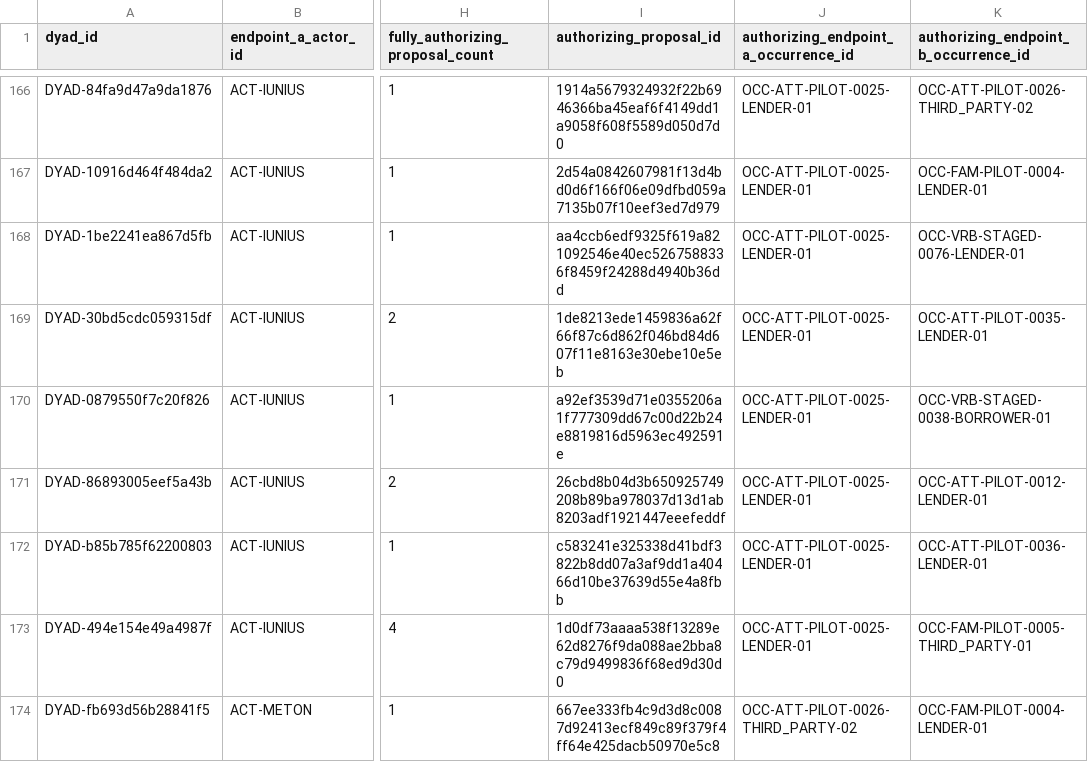
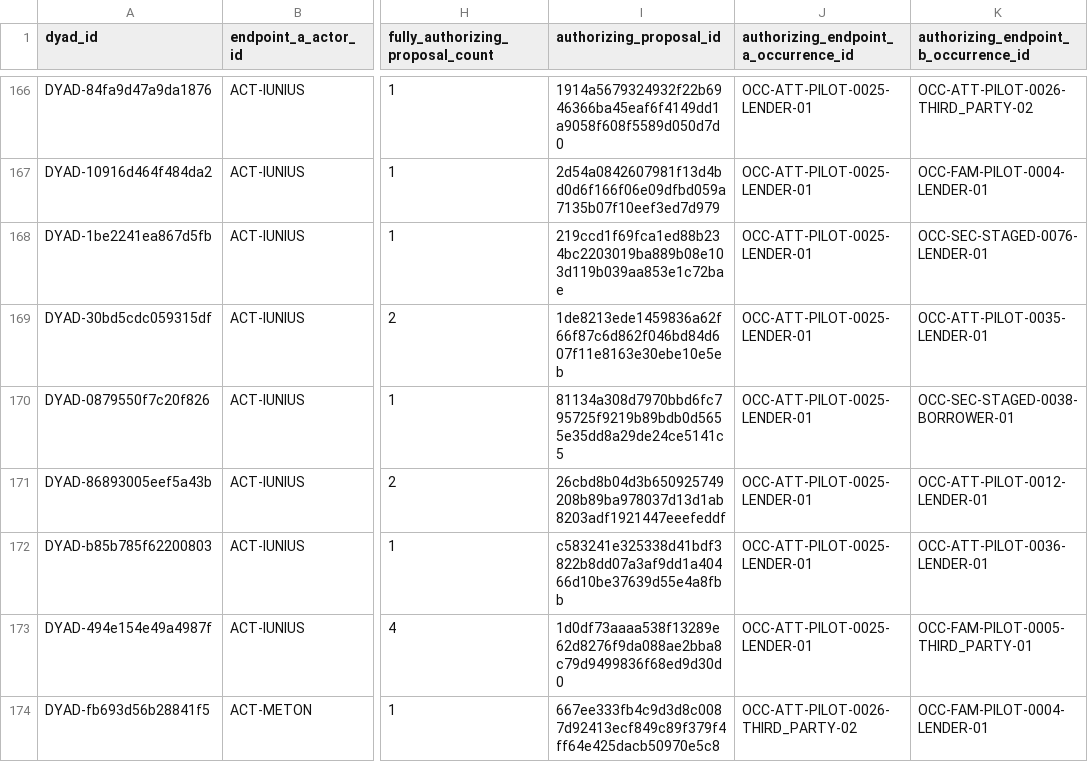
Before and after one commit to hcl-1024/cicero-credit-networks, a CSV file: results/official/objective_05_06/recalculation_v5/calculated/o5_t5_surviving_candidates.csv, drawn as a sheet; only a part is shown, gaps mark what is left out; the diff covers the shown part only; the diff names each change by its address in the sheet, - before the commit and + after, or states it on an @@ line.

```diff
--- a/results/official/objective_05_06/recalculation_v5/calculated/o5_t5_surviving_candidates.csv
+++ b/results/official/objective_05_06/recalculation_v5/calculated/o5_t5_surviving_candidates.csv
-I168 (authorizing_proposal_id): aa4ccb6edf9325f619a821092546e40ec5267588336f8459f24288d4940b36dd
+I168 (authorizing_proposal_id): 219ccd1f69fca1ed88b234bc2203019ba889b08e103d119b039aa853e1c72bae
-K168: OCC-VRB-STAGED-0076-LENDER-01
+K168: OCC-SEC-STAGED-0076-LENDER-01
-I170 (authorizing_proposal_id): a92ef3539d71e0355206a1f777309dd67c00d22b24e8819816d5963ec492591e
+I170 (authorizing_proposal_id): 81134a308d7970bbd6fc795725f9219b89bdb0d5655e35dd8a29de24ce5141c5
-K170: OCC-VRB-STAGED-0038-BORROWER-01
+K170: OCC-SEC-STAGED-0038-BORROWER-01
```
Also changed, not shown: 134 edited cells elsewhere in this file, data/amounts/amount_values.csv, data/canonical/cicero_credit_records.csv, 45 other files.
